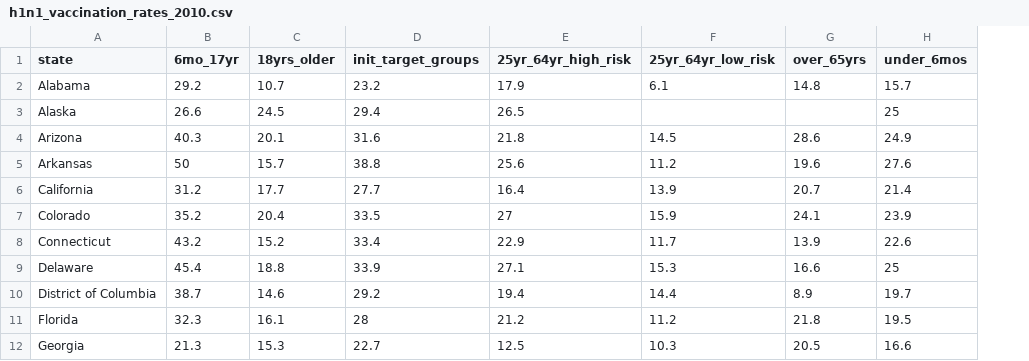
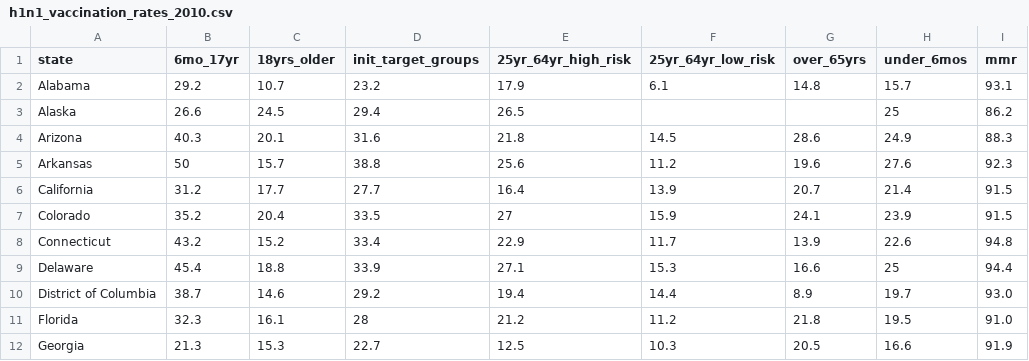
Before and after one commit to bpcb/twittervaccine, a CSV file: analyze/h1n1_vaccination_rates_2010.csv, drawn as a sheet; only a part is shown; the diff names each change by its address in the sheet, - before the commit and + after, or states it on an @@ line.

Commit message:
Comparing MMR and H1N1 vaccination rates

```diff
--- a/analyze/h1n1_vaccination_rates_2010.csv
+++ b/analyze/h1n1_vaccination_rates_2010.csv
+column I (mmr), rows 2-12: 93.1 | 86.2 | 88.3 | 92.3 | 91.5 | 91.5 | 94.8 | 94.4 | 93.0 | 91.0 | 91.9
```
Also changed, not shown: 1 other file.
